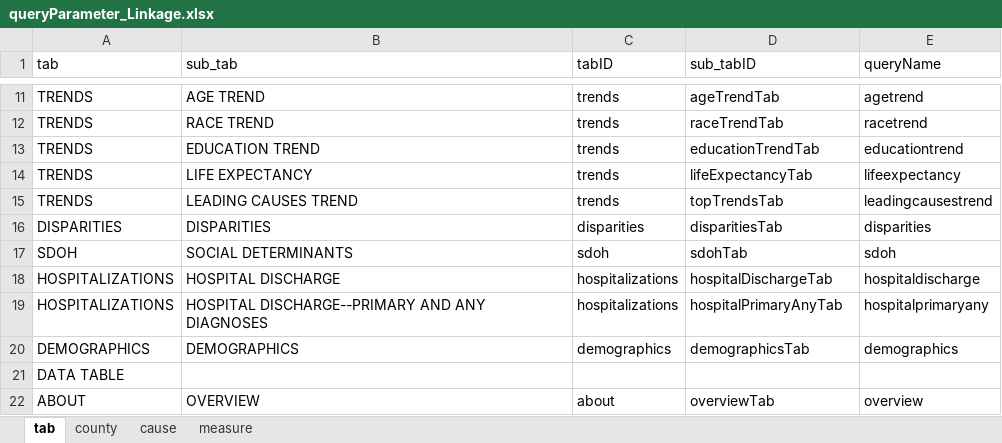
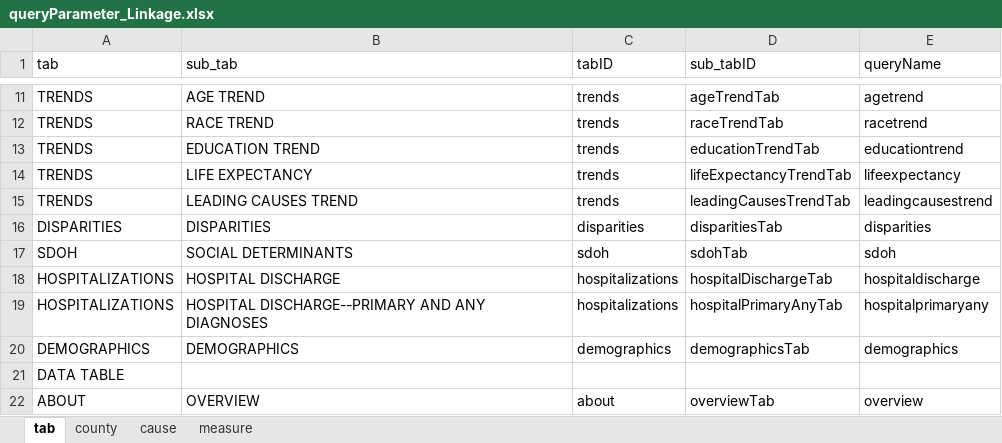
Before and after one commit to kangjaspreet/ccb_ui_update, an Excel workbook: myInfo/queryParameter_Linkage.xlsx, sheet tab, drawn as a sheet; only a part is shown, gaps mark what is left out; values as stored, in another font and other column widths than the file's, no borders; the diff names each change by its address in the sheet, - before the commit and + after, or states it on an @@ line.

Commit message:
Update url linkage file

```diff
--- a/myInfo/queryParameter_Linkage.xlsx (sheet tab)
+++ b/myInfo/queryParameter_Linkage.xlsx (sheet tab)
-D14 (sub_tabID): lifeExpectancyTab
+D14 (sub_tabID): lifeExpectancyTrendTab
-D15 (sub_tabID): topTrendsTab
+D15 (sub_tabID): leadingCausesTrendTab
```
